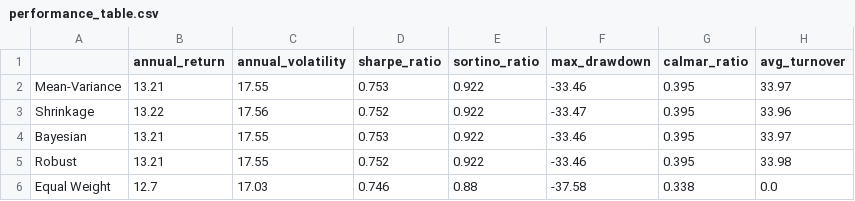
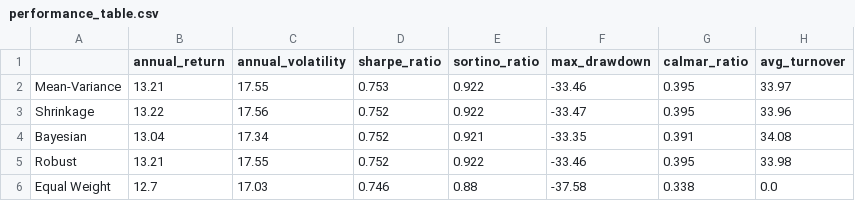
Before and after one commit to robertgsmith/portfolio-optimisation-thesis, a CSV file: results/tables/performance_table.csv, drawn as a sheet.

```diff
--- a/results/tables/performance_table.csv
+++ b/results/tables/performance_table.csv
@@ -3,3 +3,3 @@ Mean-Variance,13.21,17.55,0.753,0.922,-33.46,0.395,33.97
 Shrinkage,13.22,17.56,0.752,0.922,-33.47,0.395,33.96
-Bayesian,13.21,17.55,0.753,0.922,-33.46,0.395,33.97
+Bayesian,13.04,17.34,0.752,0.921,-33.35,0.391,34.08
 Robust,13.21,17.55,0.752,0.922,-33.46,0.395,33.98
```
Also changed, not shown: 9 other files.
